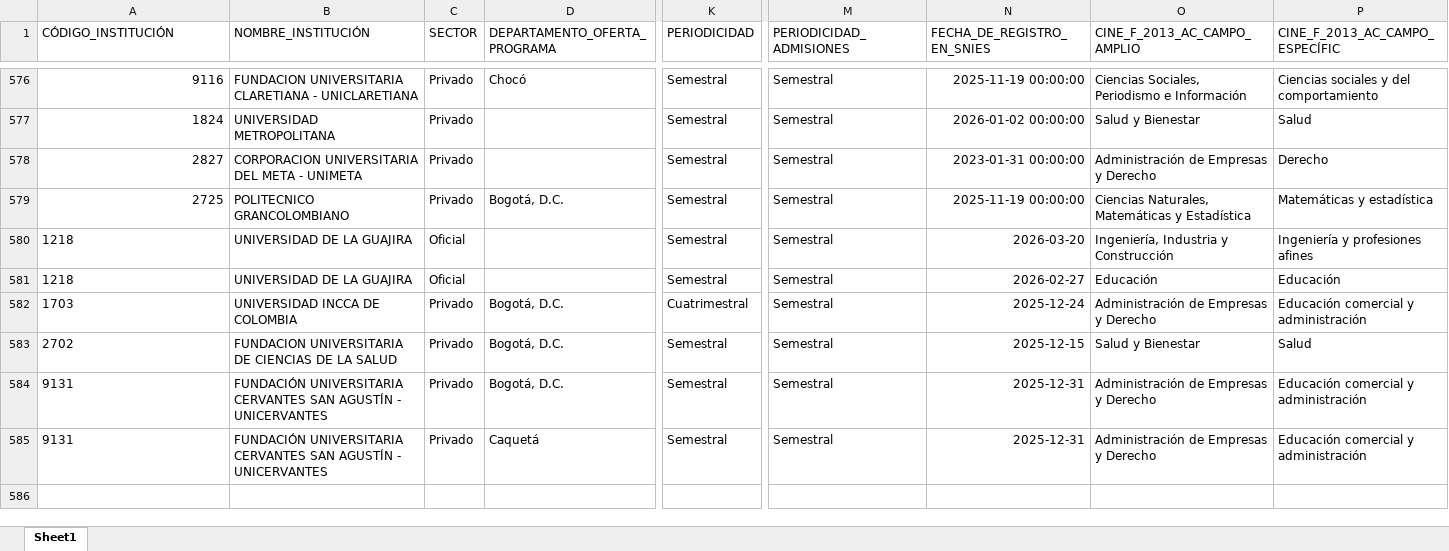
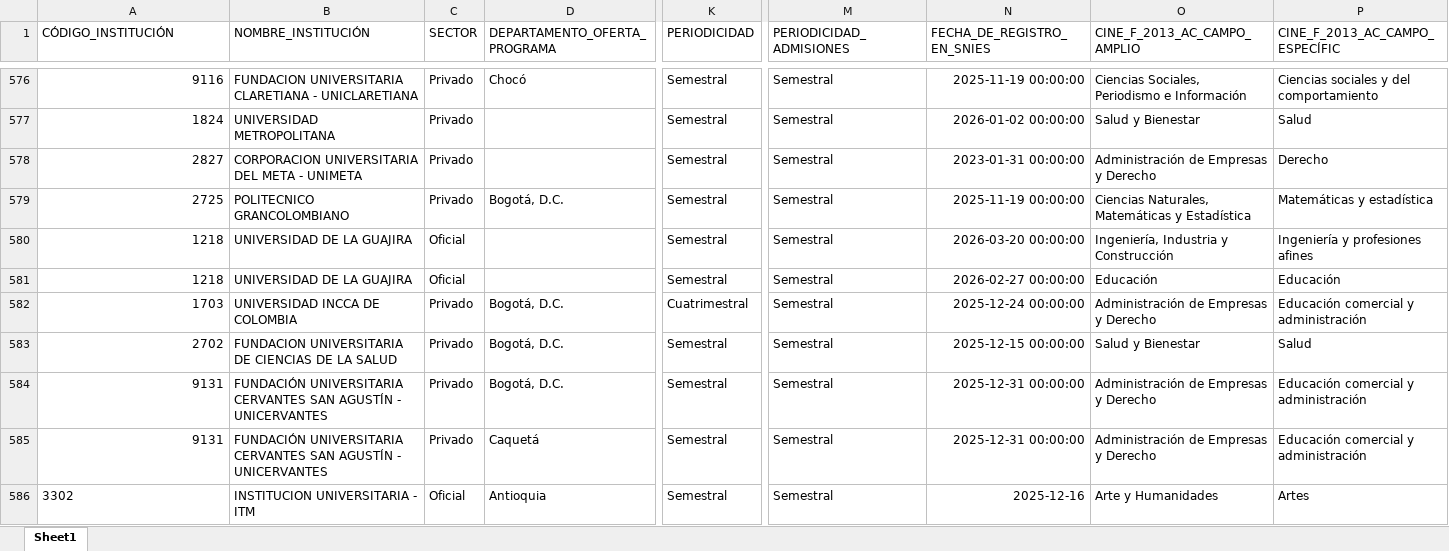
Before and after one commit to hasuarez32/snies-monitor, an Excel workbook: data/novedades/Nuevos_pregrado.xlsx, sheet Sheet1, drawn as a sheet; only a part is shown, gaps mark what is left out; values as stored, in another font and other column widths than the file's, no borders; rows hold the shown columns only; the diff names each change by its address in the sheet, - before the commit and + after, or states it on an @@ line.

```diff
--- a/data/novedades/Nuevos_pregrado.xlsx (sheet Sheet1)
+++ b/data/novedades/Nuevos_pregrado.xlsx (sheet Sheet1)
-A580:A585 alignment: left
+A580:A585 alignment: right
-N580 (FECHA_DE_REGISTRO_EN_SNIES): 2026-03-20
+N580 (FECHA_DE_REGISTRO_EN_SNIES): 2026-03-20 00:00:00
-N581 (FECHA_DE_REGISTRO_EN_SNIES): 2026-02-27
+N581 (FECHA_DE_REGISTRO_EN_SNIES): 2026-02-27 00:00:00
-N582 (FECHA_DE_REGISTRO_EN_SNIES): 2025-12-24
+N582 (FECHA_DE_REGISTRO_EN_SNIES): 2025-12-24 00:00:00
-N583 (FECHA_DE_REGISTRO_EN_SNIES): 2025-12-15
+N583 (FECHA_DE_REGISTRO_EN_SNIES): 2025-12-15 00:00:00
-N584:N585 (FECHA_DE_REGISTRO_EN_SNIES): 2025-12-31
+N584:N585 (FECHA_DE_REGISTRO_EN_SNIES): 2025-12-31 00:00:00
+row 586: 3302 | INSTITUCION UNIVERSITARIA - ITM | Oficial | Antioquia | Semestral | Semestral | 2025-12-16 | Arte y Humanidades | Artes
```
Also changed, not shown: data/novedades/Inactivos_pregrado.xlsx, data/novedades/Modificados_pregrado.xlsx, 2 other files.
